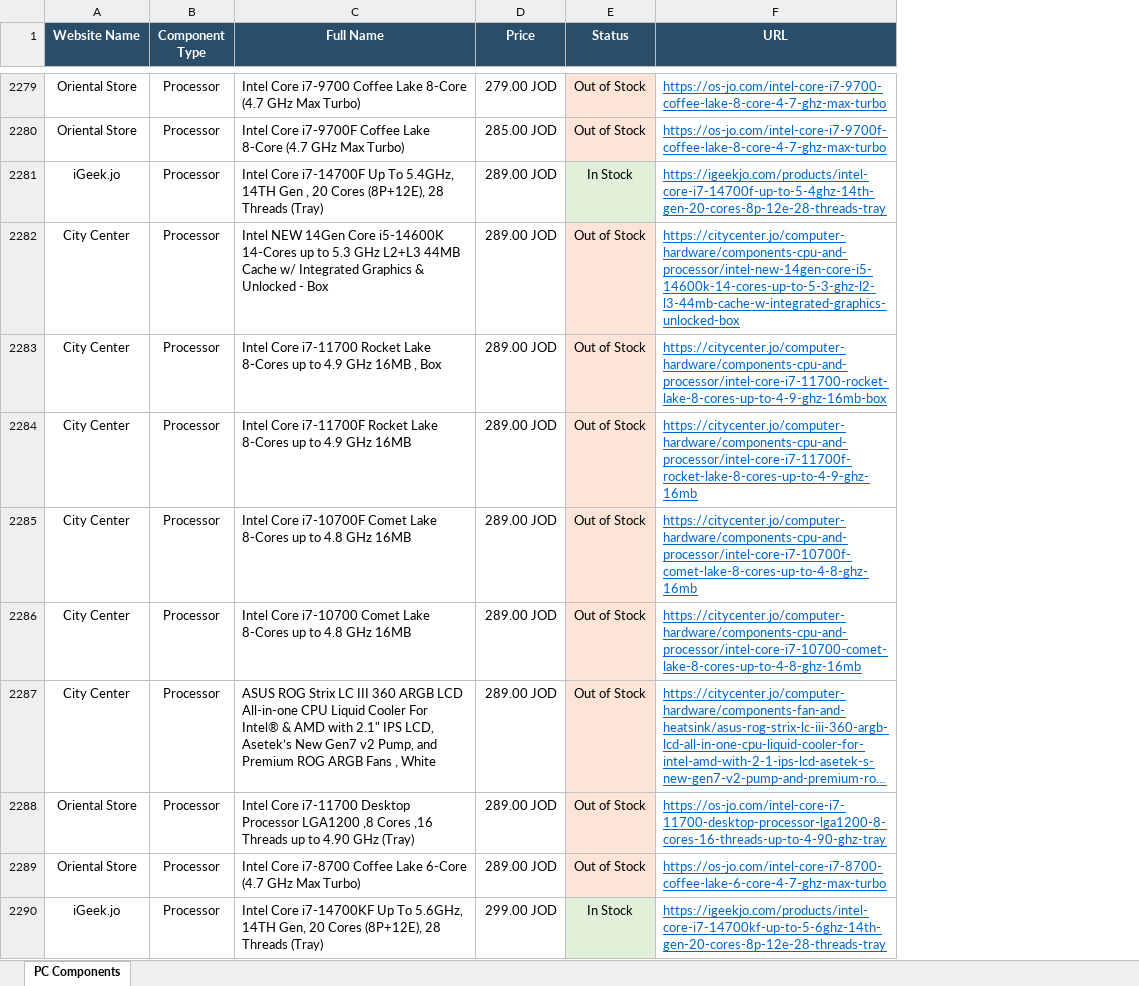
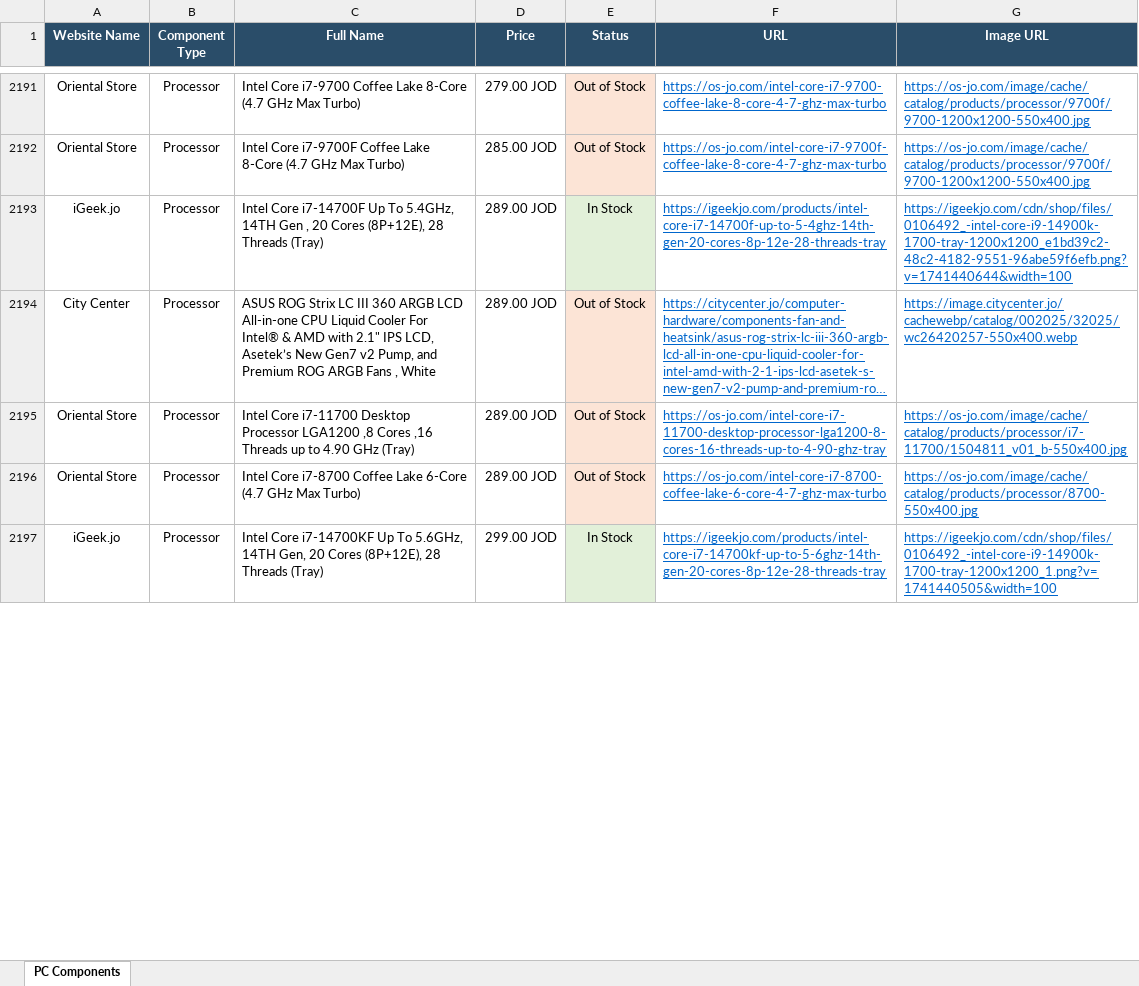
Before and after one commit to 3mkfxg/RigHub, an Excel workbook: pc_components_results.xlsx, sheet PC Components, drawn as a sheet; only a part is shown, gaps mark what is left out; long unchanged cells end in …; values as stored, in another font and other column widths than the file's, no borders; removed rows and columns are numbered as before the commit, all else as after; the diff covers the shown part only; the diff names each change by its address in the sheet, - before the commit and + after, or states it on an @@ line.

```diff
--- a/pc_components_results.xlsx (sheet PC Components)
+++ b/pc_components_results.xlsx (sheet PC Components)
+column G (Image URL), rows 2191-2197: https://os-jo.com/image/cache/catalog/products/processor/9700f/9700-1200x1200-550x400.jpg | https://os-jo.com/image/cache/catalog/products/processor/9700f/9700-1200x1200-550x400.jpg | https://igeekjo.com/cdn/shop/files/0106492_-intel-core-i9-14900k-1700-tray-1200x1200_e1bd39c2-48c2-4182-9551-96abe59f6efb.png?v=1741440644&width=100 | https://image.citycenter.jo/cachewebp/catalog/002025/32025/wc26420257-550x400.webp | https://os-jo.com/image/cache/catalog/products/processor/i7-11700/1504811_v01_b-550x400.jpg | https://os-jo.com/image/cache/catalog/products/processor/8700-550x400.jpg | https://igeekjo.com/cdn/shop/files/0106492_-intel-core-i9-14900k-1700-tray-1200x1200_1.png?v=1741440505&width=100
-row 2282: City Center | Processor | Intel NEW 14Gen Core i5-14600K 14-Cores up to 5.3 GHz L2+L3 44MB Cache w/ Integrated Graphics & Unlocked - Box | 289.00 JOD | Out of Stock | https://citycenter.jo/computer-hardware/components-cpu-and-processor/intel-new-14gen-core-i5-14600k-14-cores-up-to-5-3-ghz-l2-l3-44mb-cache-w-integrated-graphics-unlocked-box
-row 2283: City Center | Processor | Intel Core i7-11700 Rocket Lake 8-Cores up to 4.9 GHz 16MB , Box | 289.00 JOD | Out of Stock | https://citycenter.jo/computer-hardware/components-cpu-and-processor/intel-core-i7-11700-rocket-lake-8-cores-up-to-4-9-ghz-16mb-box
-row 2284: City Center | Processor | Intel Core i7-11700F Rocket Lake 8-Cores up to 4.9 GHz 16MB | 289.00 JOD | Out of Stock | https://citycenter.jo/computer-hardware/components-cpu-and-processor/intel-core-i7-11700f-rocket-lake-8-cores-up-to-4-9-ghz-16mb
-row 2285: City Center | Processor | Intel Core i7-10700F Comet Lake 8-Cores up to 4.8 GHz 16MB | 289.00 JOD | Out of Stock | https://citycenter.jo/computer-hardware/components-cpu-and-processor/intel-core-i7-10700f-comet-lake-8-cores-up-to-4-8-ghz-16mb
-row 2286: City Center | Processor | Intel Core i7-10700 Comet Lake 8-Cores up to 4.8 GHz 16MB | 289.00 JOD | Out of Stock | https://citycenter.jo/computer-hardware/components-cpu-and-processor/intel-core-i7-10700-comet-lake-8-cores-up-to-4-8-ghz-16mb
```
Also changed, not shown: 142 removed rows elsewhere in this sheet.
